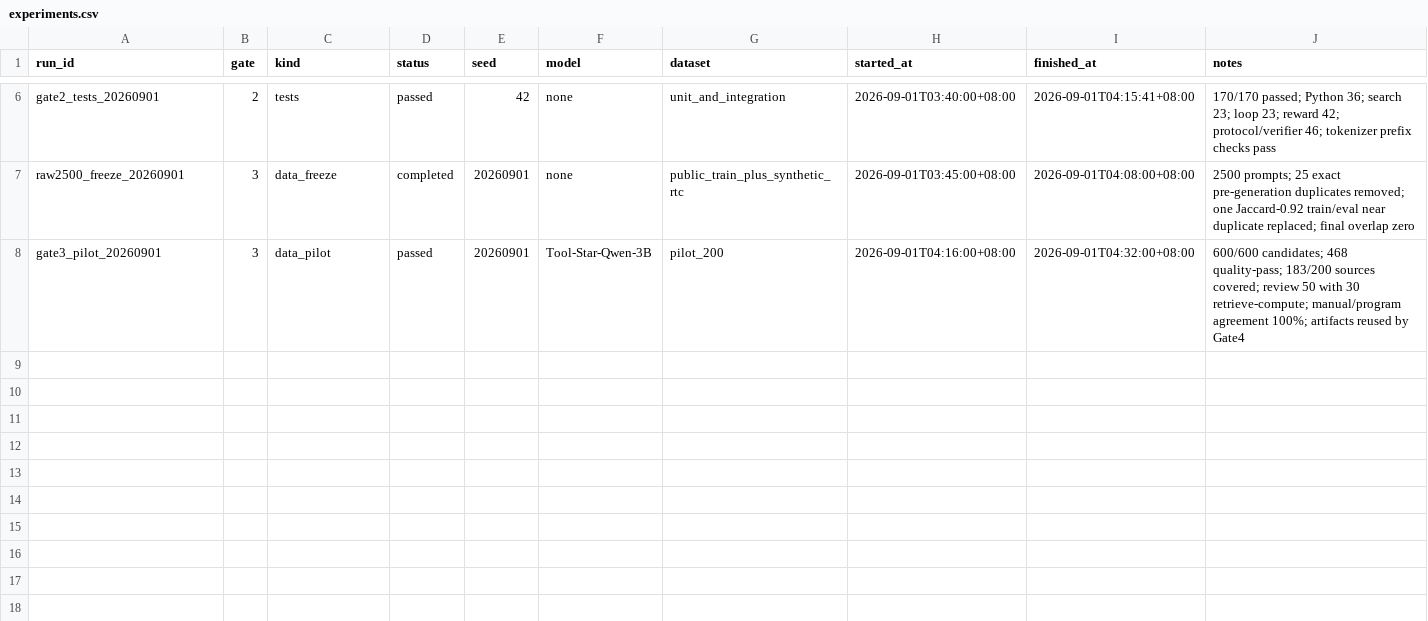
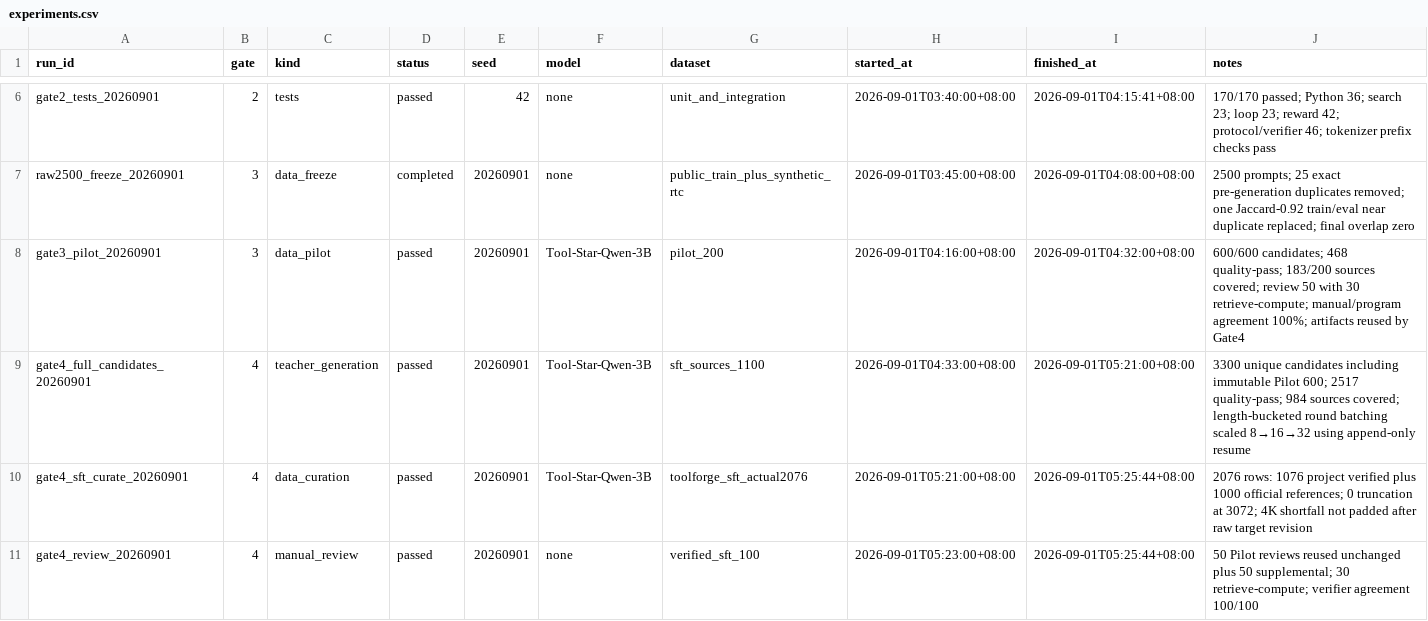
Before and after one commit to fusq-zt/toolforge-rl, a CSV file: experiments.csv, drawn as a sheet; only a part is shown, gaps mark what is left out; the diff names each change by its address in the sheet, - before the commit and + after, or states it on an @@ line.

Commit message:
feat: pass Gate 4 SFT-ready data build

```diff
--- a/experiments.csv
+++ b/experiments.csv
+row 9: gate4_full_candidates_20260901 | 4 | teacher_generation | passed | 20260901 | Tool-Star-Qwen-3B | sft_sources_1100 | 2026-09-01T04:33:00+08:00 | 2026-09-01T05:21:00+08:00 | 3300 unique candidates including immutable Pilot 600; 2517 quality-pass; 984 sources covered; length-bucketed round batching scaled 8→16→32 using append-only resume
+row 10: gate4_sft_curate_20260901 | 4 | data_curation | passed | 20260901 | Tool-Star-Qwen-3B | toolforge_sft_actual2076 | 2026-09-01T05:21:00+08:00 | 2026-09-01T05:25:44+08:00 | 2076 rows: 1076 project verified plus 1000 official references; 0 truncation at 3072; 4K shortfall not padded after raw target revision
+row 11: gate4_review_20260901 | 4 | manual_review | passed | 20260901 | none | verified_sft_100 | 2026-09-01T05:23:00+08:00 | 2026-09-01T05:25:44+08:00 | 50 Pilot reviews reused unchanged plus 50 supplemental; 30 retrieve-compute; verifier agreement 100/100
```
Also changed, not shown: 13 other files.
